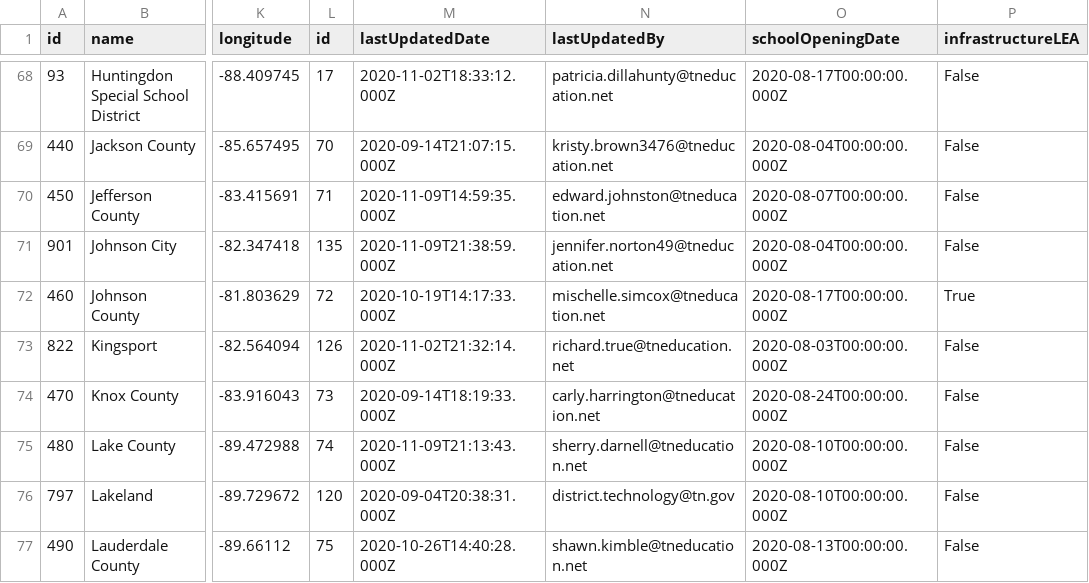
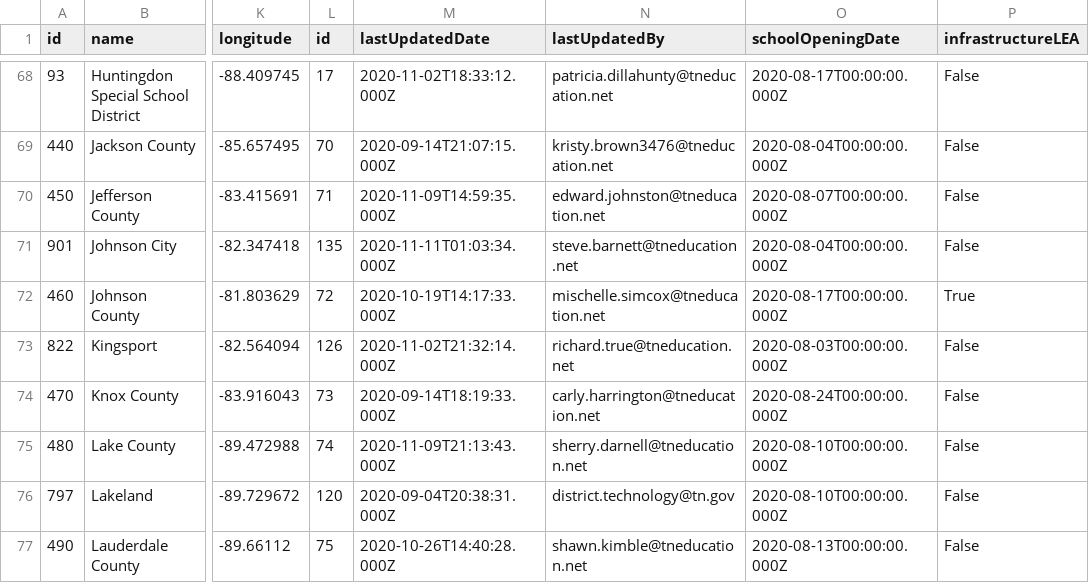
Before and after one commit to Chalkbeat/tn-covid-data, a CSV file: tn_covid_district_data.csv, drawn as a sheet; only a part is shown, gaps mark what is left out; the diff names each change by its address in the sheet, - before the commit and + after, or states it on an @@ line.

```diff
--- a/tn_covid_district_data.csv
+++ b/tn_covid_district_data.csv
-M71 (lastUpdatedDate): 2020-11-09T21:38:59.000Z
+M71 (lastUpdatedDate): 2020-11-11T01:03:34.000Z
-N71 (lastUpdatedBy): jennifer.norton49@tneducation.net
+N71 (lastUpdatedBy): steve.barnett@tneducation.net
```
